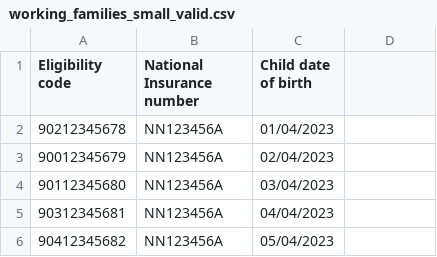
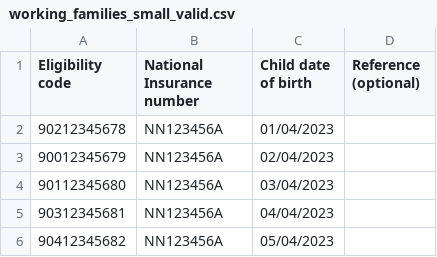
Before and after one commit to DFE-Digital/check-childcare-eligibility-admin, a CSV file: CheckChildcareEligibility.Admin.Tests/Resources/working_families_small_valid.csv, drawn as a sheet.

```diff
--- a/CheckChildcareEligibility.Admin.Tests/Resources/working_families_small_valid.csv
+++ b/CheckChildcareEligibility.Admin.Tests/Resources/working_families_small_valid.csv
@@ -1,2 +1,2 @@
-Eligibility code,National Insurance number,Child date of birth
+Eligibility code,National Insurance number,Child date of birth,Reference (optional)
 90212345678,NN123456A,01/04/2023
```
Also changed, not shown: CheckChildcareEligibility.Admin.Tests/Resources/bulkchecktemplate_too_many_records.csv, 24 other files.
